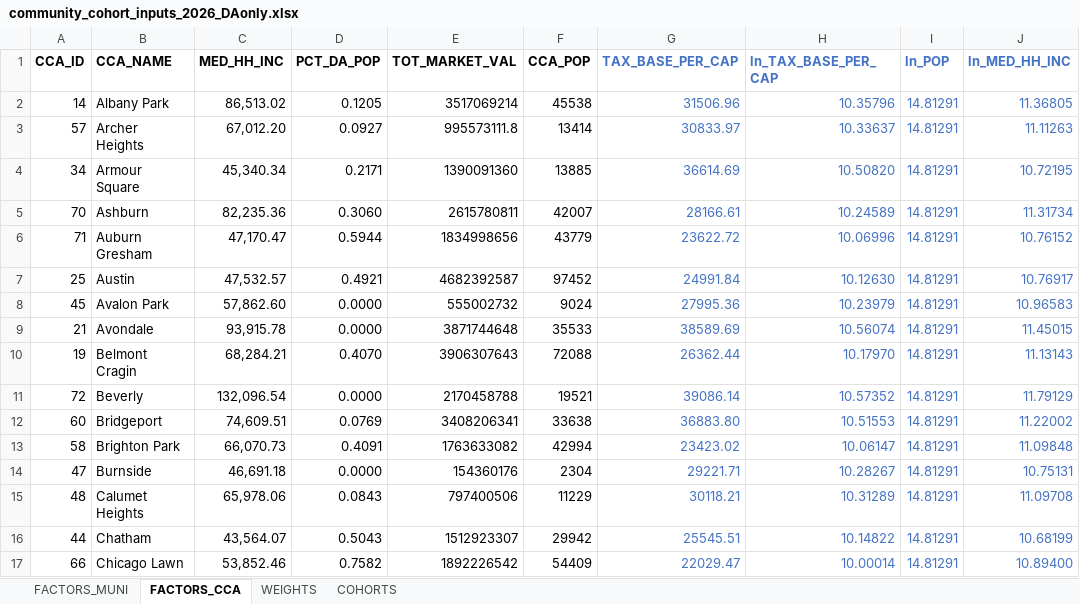
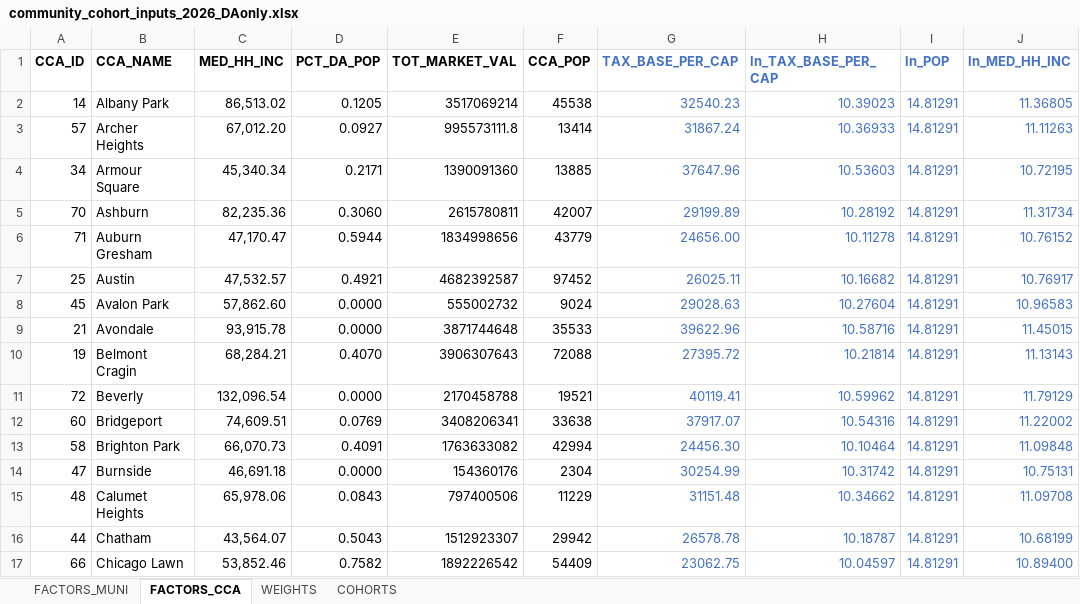
Before and after one commit to CMAP-REPOS/community-cohort-tool, an Excel workbook: input/community_cohort_inputs_2026_DAonly.xlsx, sheet FACTORS_CCA, drawn as a sheet; only a part is shown; values as stored, in another font and other column widths than the file's, no borders; the diff covers the shown part only; the diff names each change by its address in the sheet, - before the commit and + after, or states it on an @@ line.

```diff
--- a/input/community_cohort_inputs_2026_DAonly.xlsx (sheet FACTORS_CCA)
+++ b/input/community_cohort_inputs_2026_DAonly.xlsx (sheet FACTORS_CCA)
-G2 (TAX_BASE_PER_CAP): 31506.96
+G2 (TAX_BASE_PER_CAP): 32540.23
-H2 (ln_TAX_BASE_PER_CAP): 10.35796
+H2 (ln_TAX_BASE_PER_CAP): 10.39023
-G3 (TAX_BASE_PER_CAP): 30833.97
+G3 (TAX_BASE_PER_CAP): 31867.24
-H3 (ln_TAX_BASE_PER_CAP): 10.33637
+H3 (ln_TAX_BASE_PER_CAP): 10.36933
-G4 (TAX_BASE_PER_CAP): 36614.69
+G4 (TAX_BASE_PER_CAP): 37647.96
-H4 (ln_TAX_BASE_PER_CAP): 10.50820
+H4 (ln_TAX_BASE_PER_CAP): 10.53603
-G5 (TAX_BASE_PER_CAP): 28166.61
+G5 (TAX_BASE_PER_CAP): 29199.89
-H5 (ln_TAX_BASE_PER_CAP): 10.24589
+H5 (ln_TAX_BASE_PER_CAP): 10.28192
-G6 (TAX_BASE_PER_CAP): 23622.72
+G6 (TAX_BASE_PER_CAP): 24656.00
-H6 (ln_TAX_BASE_PER_CAP): 10.06996
+H6 (ln_TAX_BASE_PER_CAP): 10.11278
-G7 (TAX_BASE_PER_CAP): 24991.84
+G7 (TAX_BASE_PER_CAP): 26025.11
-H7 (ln_TAX_BASE_PER_CAP): 10.12630
+H7 (ln_TAX_BASE_PER_CAP): 10.16682
-G8 (TAX_BASE_PER_CAP): 27995.36
+G8 (TAX_BASE_PER_CAP): 29028.63
-H8 (ln_TAX_BASE_PER_CAP): 10.23979
+H8 (ln_TAX_BASE_PER_CAP): 10.27604
-G9 (TAX_BASE_PER_CAP): 38589.69
+G9 (TAX_BASE_PER_CAP): 39622.96
-H9 (ln_TAX_BASE_PER_CAP): 10.56074
+H9 (ln_TAX_BASE_PER_CAP): 10.58716
-G10 (TAX_BASE_PER_CAP): 26362.44
+G10 (TAX_BASE_PER_CAP): 27395.72
-H10 (ln_TAX_BASE_PER_CAP): 10.17970
+H10 (ln_TAX_BASE_PER_CAP): 10.21814
-G11 (TAX_BASE_PER_CAP): 39086.14
+G11 (TAX_BASE_PER_CAP): 40119.41
-H11 (ln_TAX_BASE_PER_CAP): 10.57352
+H11 (ln_TAX_BASE_PER_CAP): 10.59962
-G12 (TAX_BASE_PER_CAP): 36883.80
+G12 (TAX_BASE_PER_CAP): 37917.07
-H12 (ln_TAX_BASE_PER_CAP): 10.51553
+H12 (ln_TAX_BASE_PER_CAP): 10.54316
-G13 (TAX_BASE_PER_CAP): 23423.02
+G13 (TAX_BASE_PER_CAP): 24456.30
-H13 (ln_TAX_BASE_PER_CAP): 10.06147
+H13 (ln_TAX_BASE_PER_CAP): 10.10464
-G14 (TAX_BASE_PER_CAP): 29221.71
+G14 (TAX_BASE_PER_CAP): 30254.99
-H14 (ln_TAX_BASE_PER_CAP): 10.28267
+H14 (ln_TAX_BASE_PER_CAP): 10.31742
-G15 (TAX_BASE_PER_CAP): 30118.21
+G15 (TAX_BASE_PER_CAP): 31151.48
-H15 (ln_TAX_BASE_PER_CAP): 10.31289
+H15 (ln_TAX_BASE_PER_CAP): 10.34662
-G16 (TAX_BASE_PER_CAP): 25545.51
+G16 (TAX_BASE_PER_CAP): 26578.78
-H16 (ln_TAX_BASE_PER_CAP): 10.14822
+H16 (ln_TAX_BASE_PER_CAP): 10.18787
-G17 (TAX_BASE_PER_CAP): 22029.47
+G17 (TAX_BASE_PER_CAP): 23062.75
-H17 (ln_TAX_BASE_PER_CAP): 10.00014
+H17 (ln_TAX_BASE_PER_CAP): 10.04597
```
Also changed, not shown: 122 edited cells elsewhere in this sheet, sheet FACTORS_MUNI.
